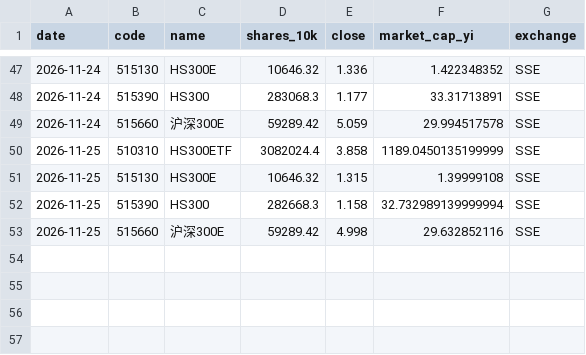
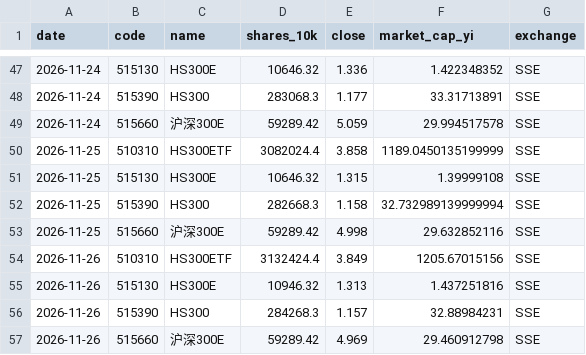
Before and after one commit to zee8765/etf-monitor, a CSV file: data/all_csi300_etf_market.csv, drawn as a sheet; only a part is shown, gaps mark what is left out; the diff names each change by its address in the sheet, - before the commit and + after, or states it on an @@ line.

```diff
--- a/data/all_csi300_etf_market.csv
+++ b/data/all_csi300_etf_market.csv
+row 54: 2026-11-26 | 510310 | HS300ETF | 3132424.4 | 3.849 | 1205.67015156 | SSE
+row 55: 2026-11-26 | 515130 | HS300E | 10946.32 | 1.313 | 1.437251816 | SSE
+row 56: 2026-11-26 | 515390 | HS300 | 284268.3 | 1.157 | 32.88984231 | SSE
+row 57: 2026-11-26 | 515660 | 沪深300E | 59289.42 | 4.969 | 29.460912798 | SSE
```
Also changed, not shown: data/csi300_index_history.csv, data/etf_market_components.csv.
